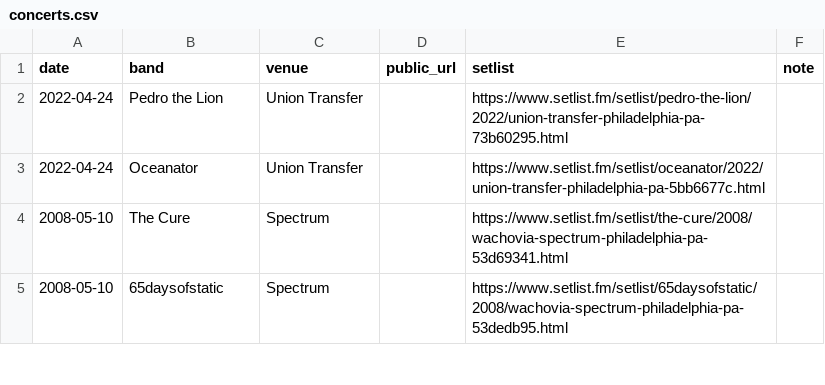
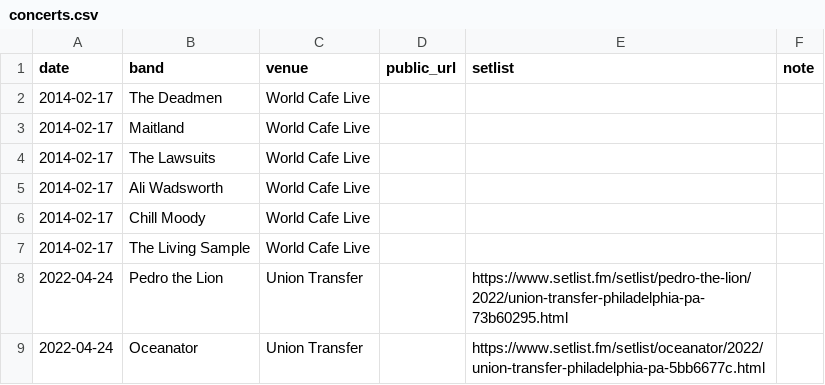
Before and after one commit to jaredwhalen/concert-log, a CSV file: concerts.csv, drawn as a sheet; only a part is shown; the shorter side is filled out with more unchanged rows.

```diff
--- a/concerts.csv
+++ b/concerts.csv
@@ -1,2 +1,8 @@
 date,band,venue,public_url,setlist,note
+2014-02-17,The Deadmen,World Cafe Live,,,
+2014-02-17,Maitland,World Cafe Live,,,
+2014-02-17,The Lawsuits,World Cafe Live,,,
+2014-02-17,Ali Wadsworth,World Cafe Live,,,
+2014-02-17,Chill Moody,World Cafe Live,,,
+2014-02-17,The Living Sample,World Cafe Live,,,
 2022-04-24,Pedro the Lion,Union Transfer,,https://www.setlist.fm/setlist/pedro-the-lion/2022/union-transfer-philadelphia-pa-73b60295.html,
```
Also changed, not shown: 5 other files.
